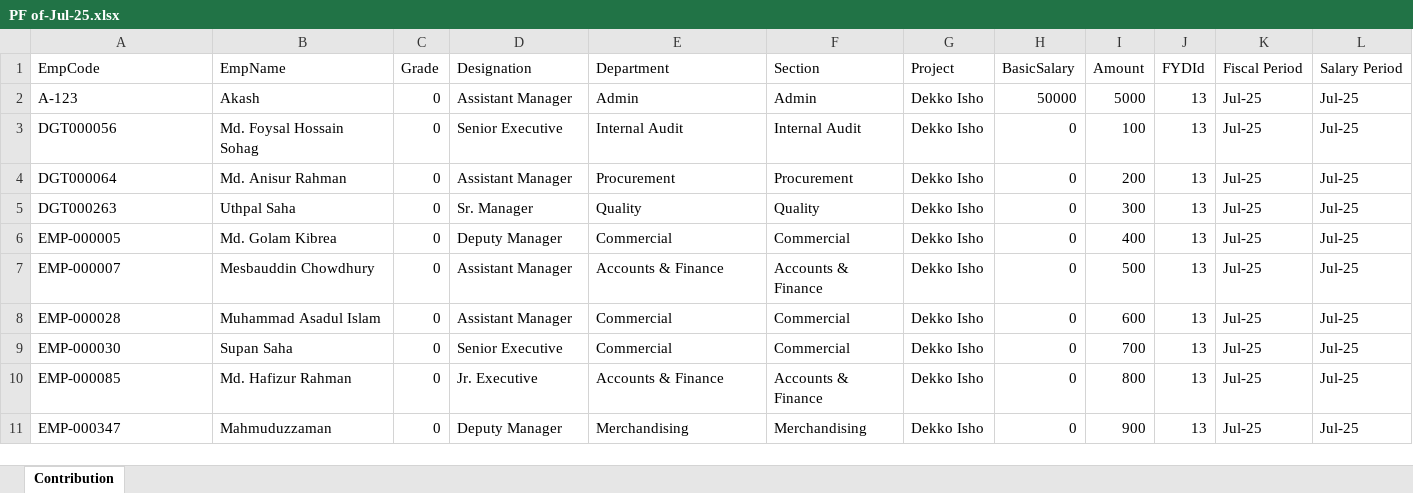
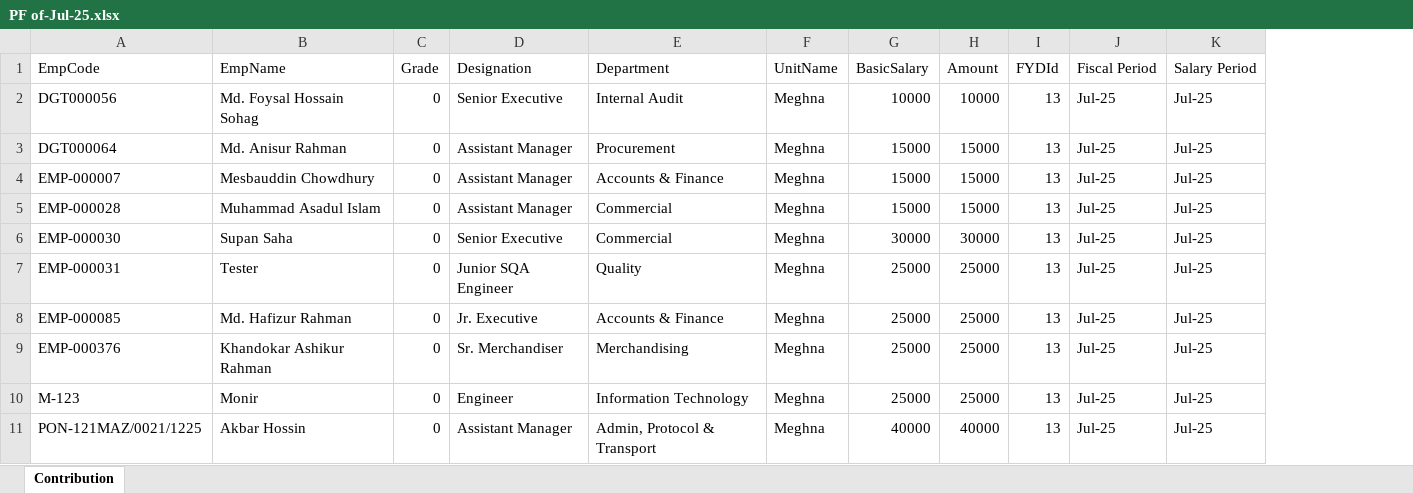
Before and after one commit to KamrulHasanSymphony/Shampan_PF, an Excel workbook: SymWebNew/Files/Export/PF of-Jul-25.xlsx, sheet Contribution, drawn as a sheet; values as stored, in another font and other column widths than the file's, no borders; removed rows and columns are numbered as before the commit, all else as after; the diff names each change by its address in the sheet, - before the commit and + after, or states it on an @@ line.

```diff
--- a/SymWebNew/Files/Export/PF of-Jul-25.xlsx (sheet Contribution)
+++ b/SymWebNew/Files/Export/PF of-Jul-25.xlsx (sheet Contribution)
-column F (Section), rows 3-4: Internal Audit | Procurement; rows 7-11: Accounts & Finance | Commercial | Commercial | Accounts & Finance | Merchandising
-column G (Project), rows 3-4: Dekko Isho | Dekko Isho; rows 7-11: all Dekko Isho
+column F (UnitName), rows 2-6: all Meghna; rows 8-9: Meghna | Meghna
-row 2: A-123 | Akash | 0 | Assistant Manager | Admin | Admin | Dekko Isho | 50000 | 5000 | 13 | Jul-25 | Jul-25
-G2 (BasicSalary): 0
+G2 (BasicSalary): 10000
-H2 (Amount): 100
+H2 (Amount): 10000
-G3 (BasicSalary): 0
+G3 (BasicSalary): 15000
-H3 (Amount): 200
+H3 (Amount): 15000
-row 5: DGT000263 | Uthpal Saha | 0 | Sr. Manager | Quality | Quality | Dekko Isho | 0 | 300 | 13 | Jul-25 | Jul-25
-row 6: EMP-000005 | Md. Golam Kibrea | 0 | Deputy Manager | Commercial | Commercial | Dekko Isho | 0 | 400 | 13 | Jul-25 | Jul-25
-G4:G5 (BasicSalary): 0
+G4:G5 (BasicSalary): 15000
-H4 (Amount): 500
+H4 (Amount): 15000
-H5 (Amount): 600
+H5 (Amount): 15000
-G6 (BasicSalary): 0
+G6 (BasicSalary): 30000
-H6 (Amount): 700
+H6 (Amount): 30000
+row 7: EMP-000031 | Tester | 0 | Junior SQA Engineer | Quality | Meghna | 25000 | 25000 | 13 | Jul-25 | Jul-25
-G8:G9 (BasicSalary): 0
+G8:G9 (BasicSalary): 25000
-H8 (Amount): 800
+H8 (Amount): 25000
-A9 (EmpCode): EMP-000347
+A9 (EmpCode): EMP-000376
-B9 (EmpName): Mahmuduzzaman
+B9 (EmpName): Khandokar Ashikur Rahman
-D9 (Designation): Deputy Manager
+D9 (Designation): Sr. Merchandiser
-H9 (Amount): 900
+H9 (Amount): 25000
+row 10: M-123 | Monir | 0 | Engineer | Information Technology | Meghna | 25000 | 25000 | 13 | Jul-25 | Jul-25
+row 11: PON-121MAZ/0021/1225 | Akbar Hossin | 0 | Assistant Manager | Admin, Protocol & Transport | Meghna | 40000 | 40000 | 13 | Jul-25 | Jul-25
```
Also changed, not shown: 22 other files.
